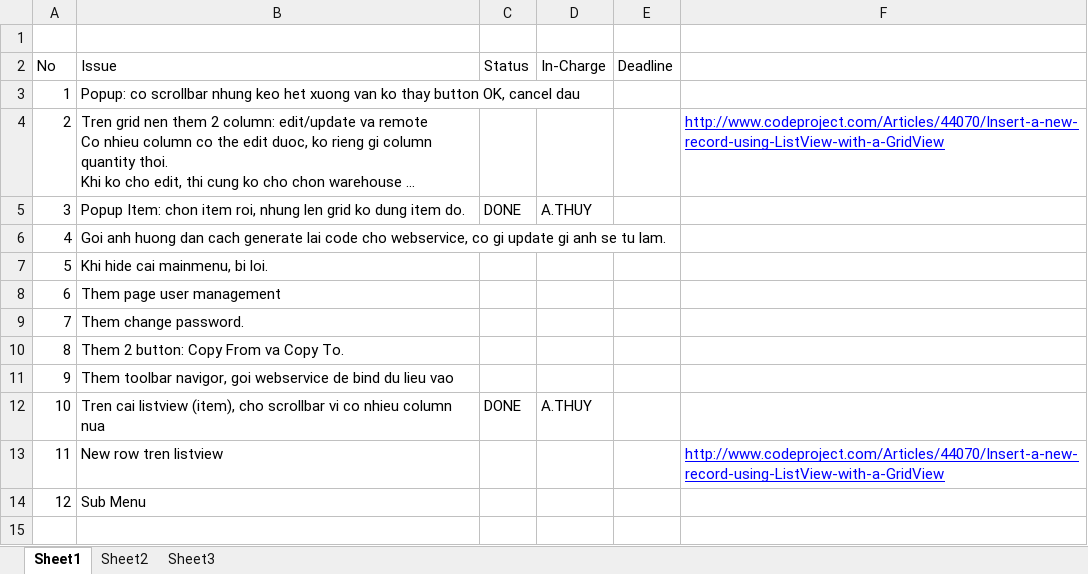
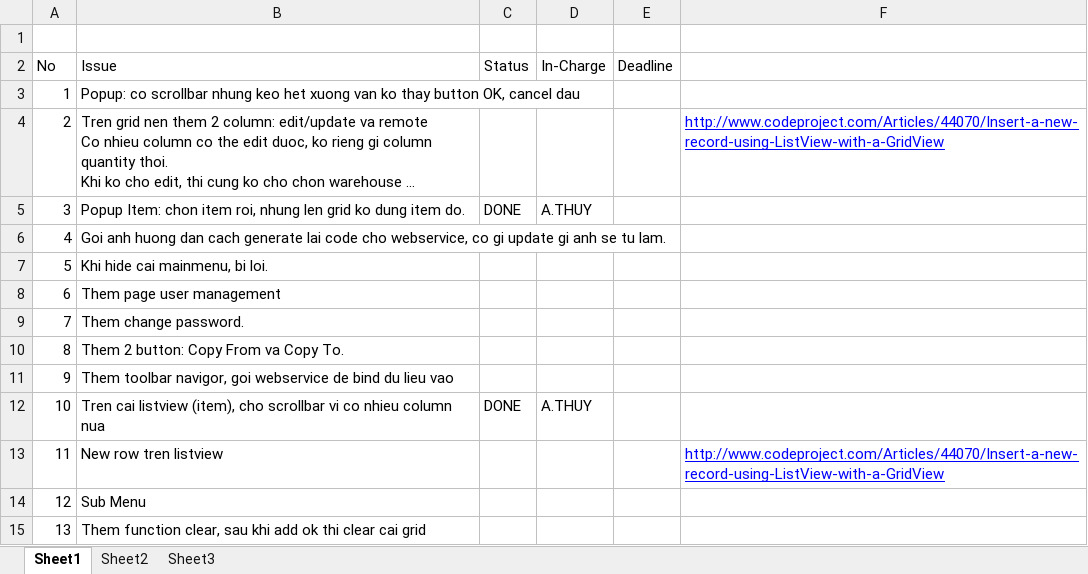
Before and after one commit to chinab/ssaapp-gaga, an Excel workbook: source/IssueLog.xlsx, sheet Sheet1, drawn as a sheet; long unchanged cells end in …; values as stored, in another font and other column widths than the file's, no borders; the diff names each change by its address in the sheet, - before the commit and + after, or states it on an @@ line.

```diff
--- a/source/IssueLog.xlsx (sheet Sheet1)
+++ b/source/IssueLog.xlsx (sheet Sheet1)
+row 15: 13 | Them function clear, sau khi add ok thi clear cai grid
```
Also changed, not shown: 2 other files.
